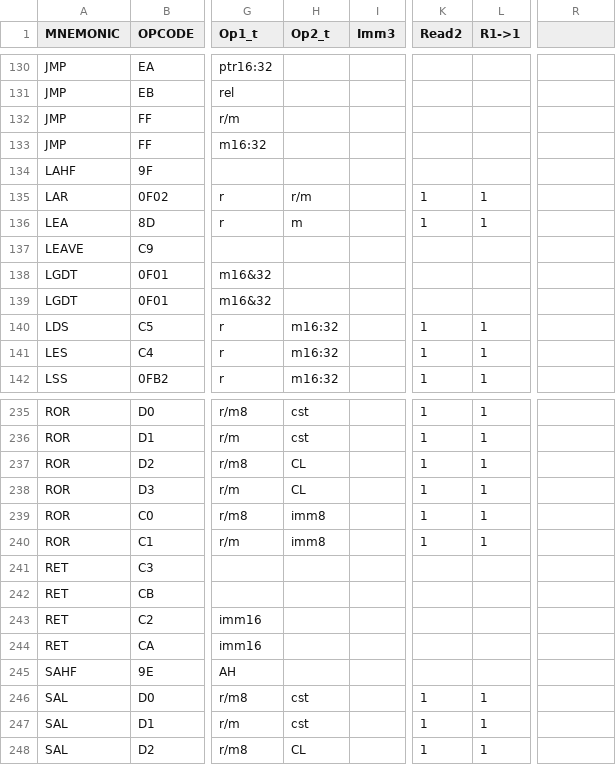
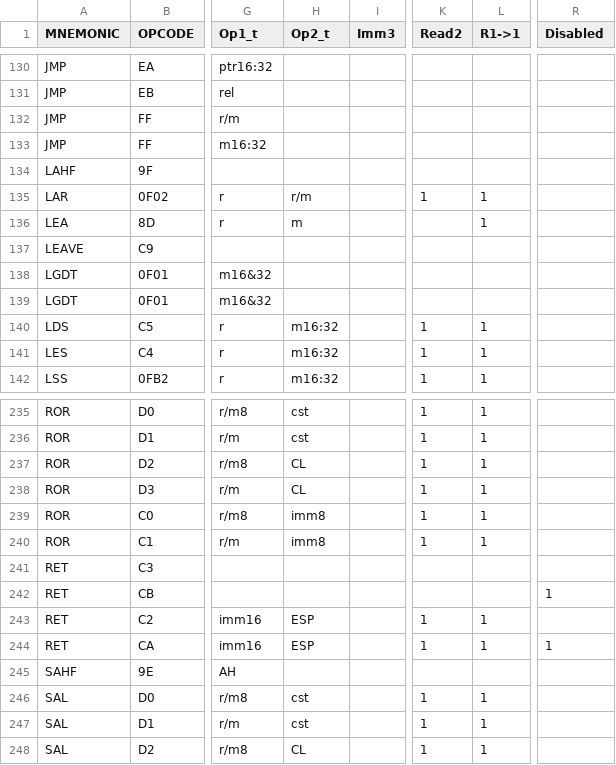
Before and after one commit to Keluaa/MCx86-Transassembler, a CSV file: mappings/IA32_instructions_mapping.csv, drawn as a sheet; only a part is shown, gaps mark what is left out; the diff names each change by its address in the sheet, - before the commit and + after, or states it on an @@ line.

Commit message:
Added the 'disabled' flag to IA32 instructions. Added the ESP operand. Changed the RET instruction conversion.

```diff
--- a/mappings/IA32_instructions_mapping.csv
+++ b/mappings/IA32_instructions_mapping.csv
-R1: (empty)
+R1: Disabled
-K136 (Read2): 1
+K136 (Read2): (empty)
-R242 (Disabled): (empty)
+R242 (Disabled): 1
-H243:H244 (Op2_t): (empty)
+H243:H244 (Op2_t): ESP
-K243:K244 (Read2): (empty)
+K243:K244 (Read2): 1
-L243:L244 (R1->1): (empty)
+L243:L244 (R1->1): 1
-R244 (Disabled): (empty)
+R244 (Disabled): 1
```
Also changed, not shown: 5 other files.
